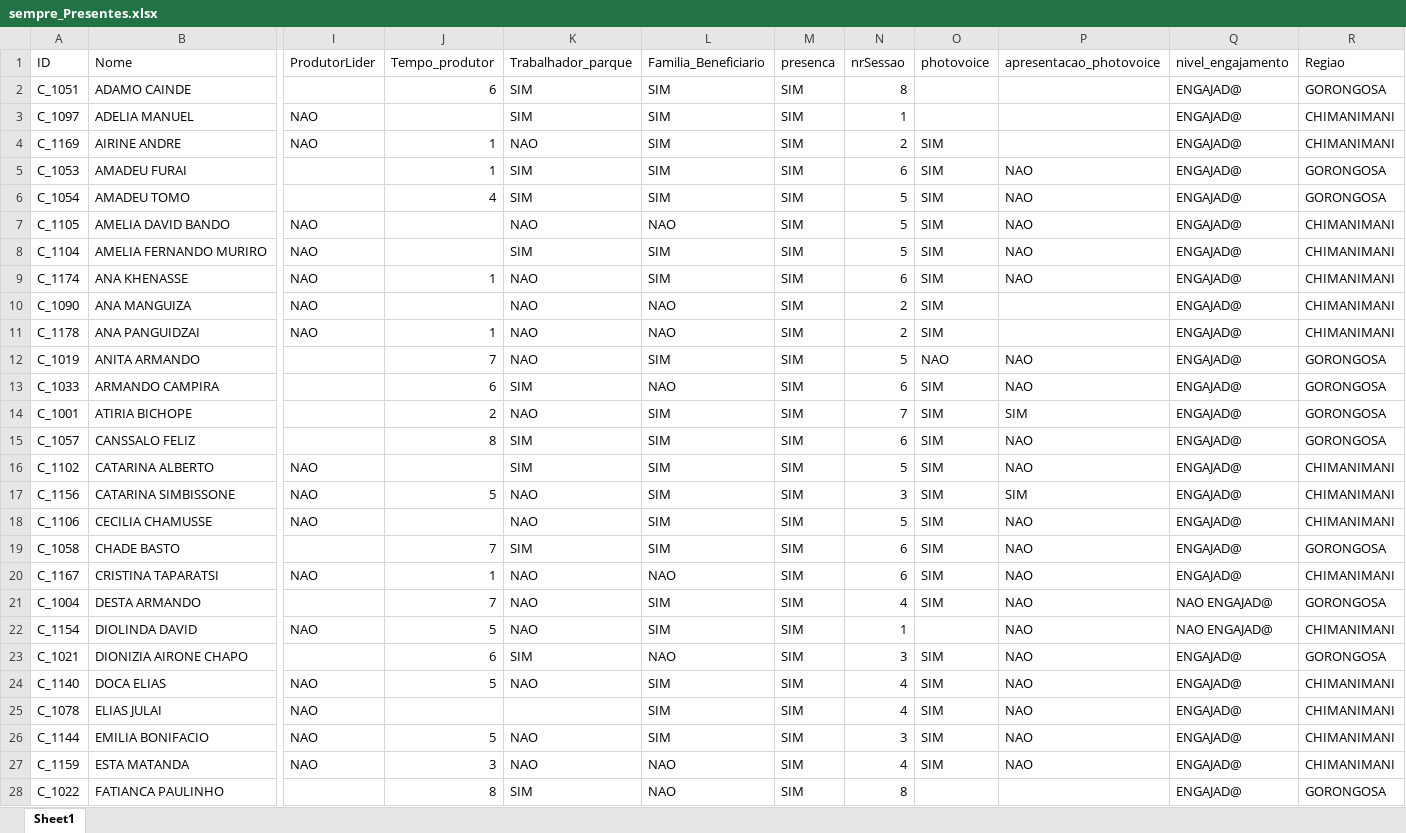
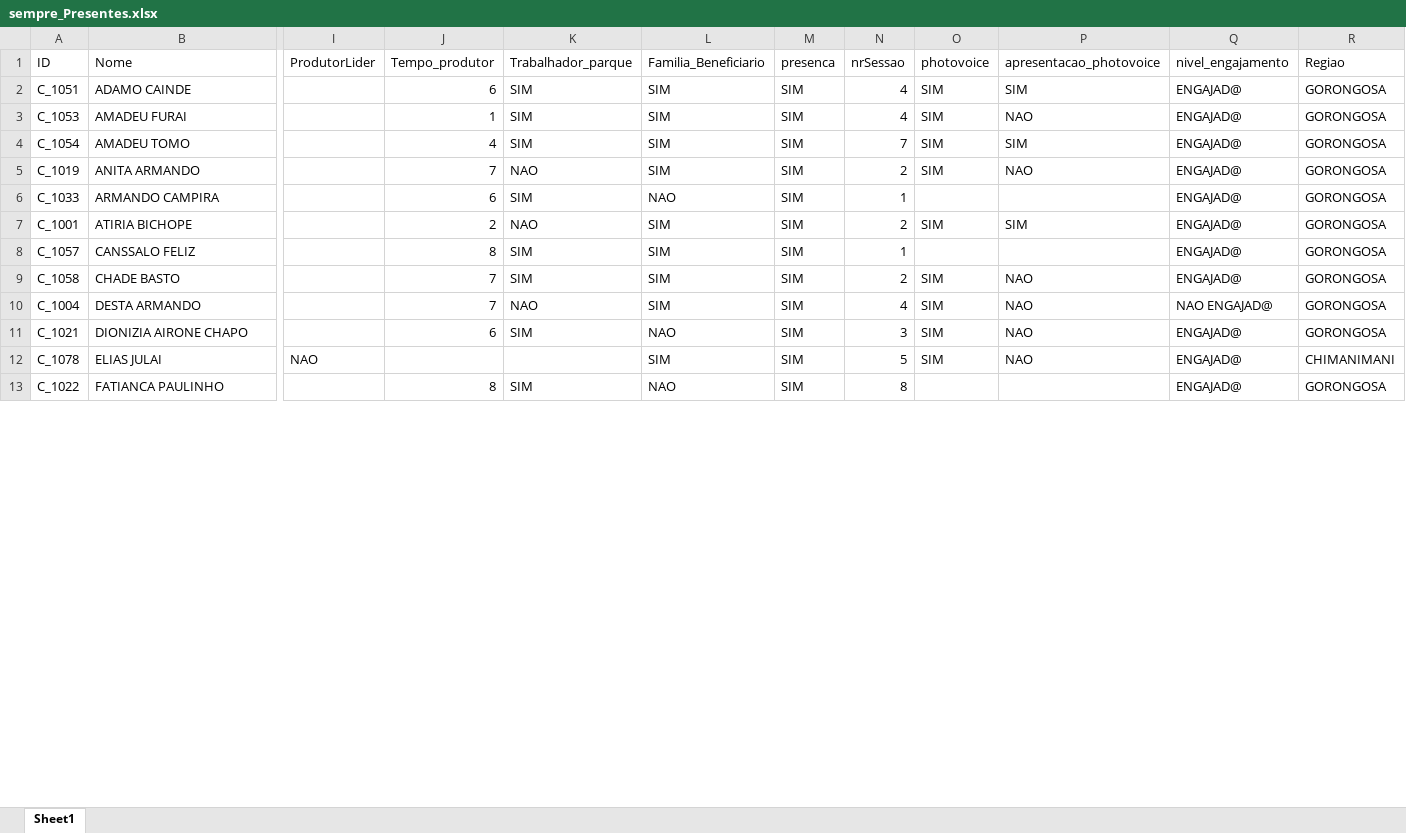
Before and after one commit to nhanombedercio/Consider, an Excel workbook: sempre_Presentes.xlsx, sheet Sheet1, drawn as a sheet; only a part is shown, gaps mark what is left out; values as stored, in another font and other column widths than the file's, no borders; removed rows and columns are numbered as before the commit, all else as after; rows hold the shown columns only; the diff covers the shown part only; the diff names each change by its address in the sheet, - before the commit and + after, or states it on an @@ line.

```diff
--- a/sempre_Presentes.xlsx (sheet Sheet1)
+++ b/sempre_Presentes.xlsx (sheet Sheet1)
-N2 (nrSessao): 8
+N2 (nrSessao): 4
-O2 (photovoice): (empty)
+O2 (photovoice): SIM
-P2 (apresentacao_photovoice): (empty)
+P2 (apresentacao_photovoice): SIM
-row 3: C_1097 | ADELIA MANUEL | NAO |  | SIM | SIM | SIM | 1 |  |  | ENGAJAD@ | CHIMANIMANI
-row 4: C_1169 | AIRINE ANDRE | NAO | 1 | NAO | SIM | SIM | 2 | SIM |  | ENGAJAD@ | CHIMANIMANI
-N3 (nrSessao): 6
+N3 (nrSessao): 4
-N4 (nrSessao): 5
+N4 (nrSessao): 7
-P4 (apresentacao_photovoice): NAO
+P4 (apresentacao_photovoice): SIM
-row 7: C_1105 | AMELIA DAVID BANDO | NAO |  | NAO | NAO | SIM | 5 | SIM | NAO | ENGAJAD@ | CHIMANIMANI
-row 8: C_1104 | AMELIA FERNANDO MURIRO | NAO |  | SIM | SIM | SIM | 5 | SIM | NAO | ENGAJAD@ | CHIMANIMANI
-row 9: C_1174 | ANA KHENASSE | NAO | 1 | NAO | SIM | SIM | 6 | SIM | NAO | ENGAJAD@ | CHIMANIMANI
-row 10: C_1090 | ANA MANGUIZA | NAO |  | NAO | NAO | SIM | 2 | SIM |  | ENGAJAD@ | CHIMANIMANI
-row 11: C_1178 | ANA PANGUIDZAI | NAO | 1 | NAO | NAO | SIM | 2 | SIM |  | ENGAJAD@ | CHIMANIMANI
-N5 (nrSessao): 5
+N5 (nrSessao): 2
-O5 (photovoice): NAO
+O5 (photovoice): SIM
-N6 (nrSessao): 6
+N6 (nrSessao): 1
-O6 (photovoice): SIM
+O6 (photovoice): (empty)
-P6 (apresentacao_photovoice): NAO
+P6 (apresentacao_photovoice): (empty)
-N7 (nrSessao): 7
+N7 (nrSessao): 2
-N8 (nrSessao): 6
+N8 (nrSessao): 1
-O8 (photovoice): SIM
+O8 (photovoice): (empty)
-P8 (apresentacao_photovoice): NAO
+P8 (apresentacao_photovoice): (empty)
-row 16: C_1102 | CATARINA ALBERTO | NAO |  | SIM | SIM | SIM | 5 | SIM | NAO | ENGAJAD@ | CHIMANIMANI
-row 17: C_1156 | CATARINA SIMBISSONE | NAO | 5 | NAO | SIM | SIM | 3 | SIM | SIM | ENGAJAD@ | CHIMANIMANI
-row 18: C_1106 | CECILIA CHAMUSSE | NAO |  | NAO | SIM | SIM | 5 | SIM | NAO | ENGAJAD@ | CHIMANIMANI
-N9 (nrSessao): 6
+N9 (nrSessao): 2
-row 20: C_1167 | CRISTINA TAPARATSI | NAO | 1 | NAO | NAO | SIM | 6 | SIM | NAO | ENGAJAD@ | CHIMANIMANI
-row 22: C_1154 | DIOLINDA DAVID | NAO | 5 | NAO | SIM | SIM | 1 |  | NAO | NAO ENGAJAD@ | CHIMANIMANI
-row 24: C_1140 | DOCA ELIAS | NAO | 5 | NAO | SIM | SIM | 4 | SIM | NAO | ENGAJAD@ | CHIMANIMANI
-N12 (nrSessao): 4
+N12 (nrSessao): 5
-row 26: C_1144 | EMILIA BONIFACIO | NAO | 5 | NAO | SIM | SIM | 3 | SIM | NAO | ENGAJAD@ | CHIMANIMANI
-row 27: C_1159 | ESTA MATANDA | NAO | 3 | NAO | NAO | SIM | 4 | SIM | NAO | ENGAJAD@ | CHIMANIMANI
```
Also changed, not shown: 20 removed rows and 83 edited cells elsewhere in this sheet, desistentes.xlsx, parceiros_present.xlsx, 12 other files.
